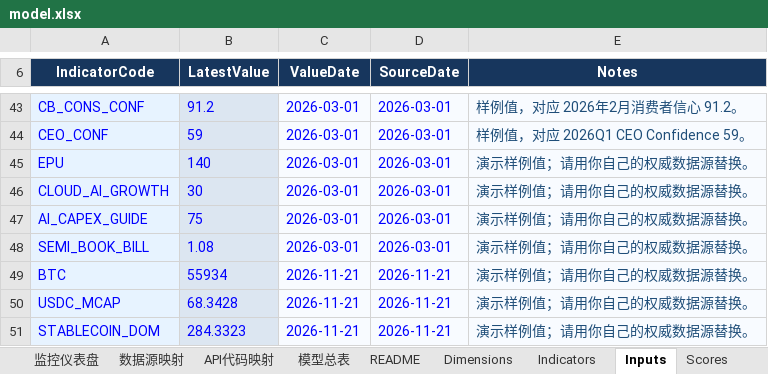
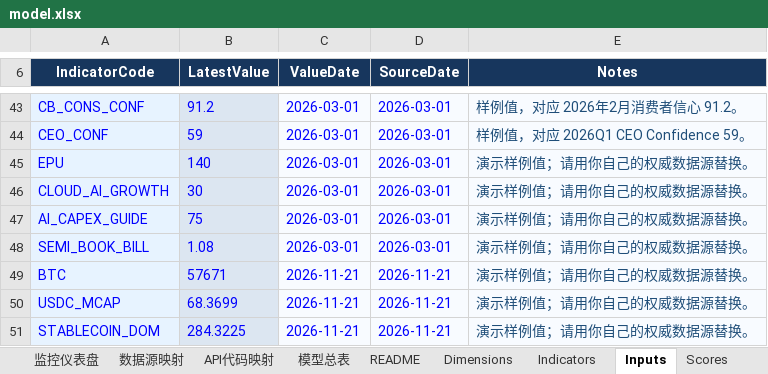
Before and after one commit to Joeyxia/MacoEcoReport, an Excel workbook: model.xlsx, sheet Inputs, drawn as a sheet; only a part is shown, gaps mark what is left out; values as stored, in another font and other column widths than the file's, no borders; the diff names each change by its address in the sheet, - before the commit and + after, or states it on an @@ line.

```diff
--- a/model.xlsx (sheet Inputs)
+++ b/model.xlsx (sheet Inputs)
-B49 (LatestValue): 55934
+B49 (LatestValue): 57671
-B50 (LatestValue): 68.3428
+B50 (LatestValue): 68.3699
-B51 (LatestValue): 284.3323
+B51 (LatestValue): 284.3225
```
